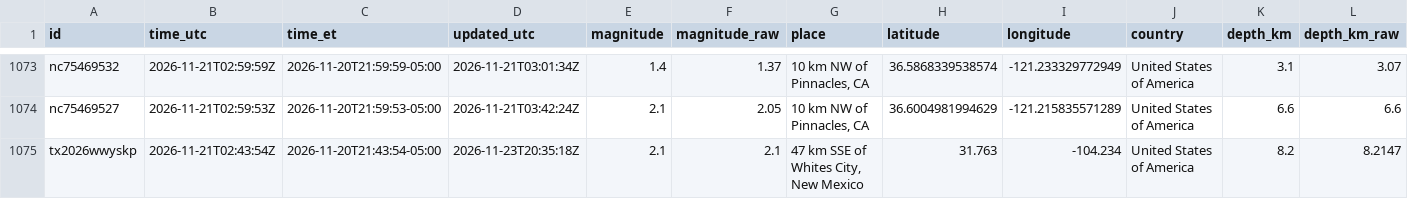
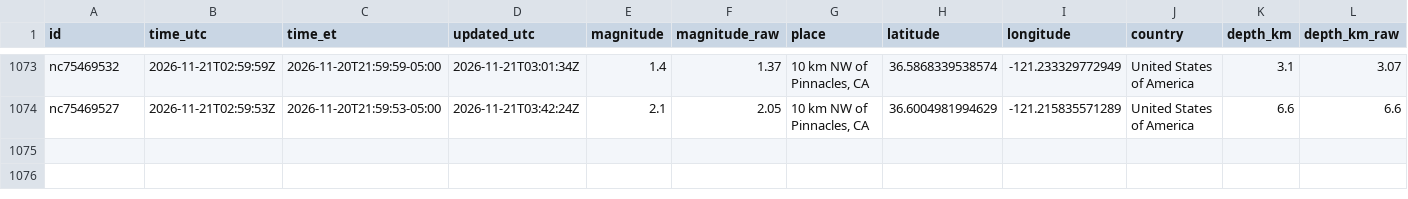
Before and after one commit to IFC-Chalaco/usgs-seismic-dashboard, a CSV file: docs/data/earthquakes_live_curated.csv, drawn as a sheet; only a part is shown, gaps mark what is left out; rows hold the shown columns only; the diff names each change by its address in the sheet, - before the commit and + after, or states it on an @@ line.

```diff
--- a/docs/data/earthquakes_live_curated.csv
+++ b/docs/data/earthquakes_live_curated.csv
-row 1075: tx2026wwyskp | 2026-11-21T02:43:54Z | 2026-11-20T21:43:54-05:00 | 2026-11-23T20:35:18Z | 2.1 | 2.1 | 47 km SSE of Whites City, New Mexico | 31.763 | -104.234 | United States of America | 8.2 | 8.2147
```
Also changed, not shown: usgs_seismic_stream/exports/earthquakes_live_curated.csv, 6 other files.
